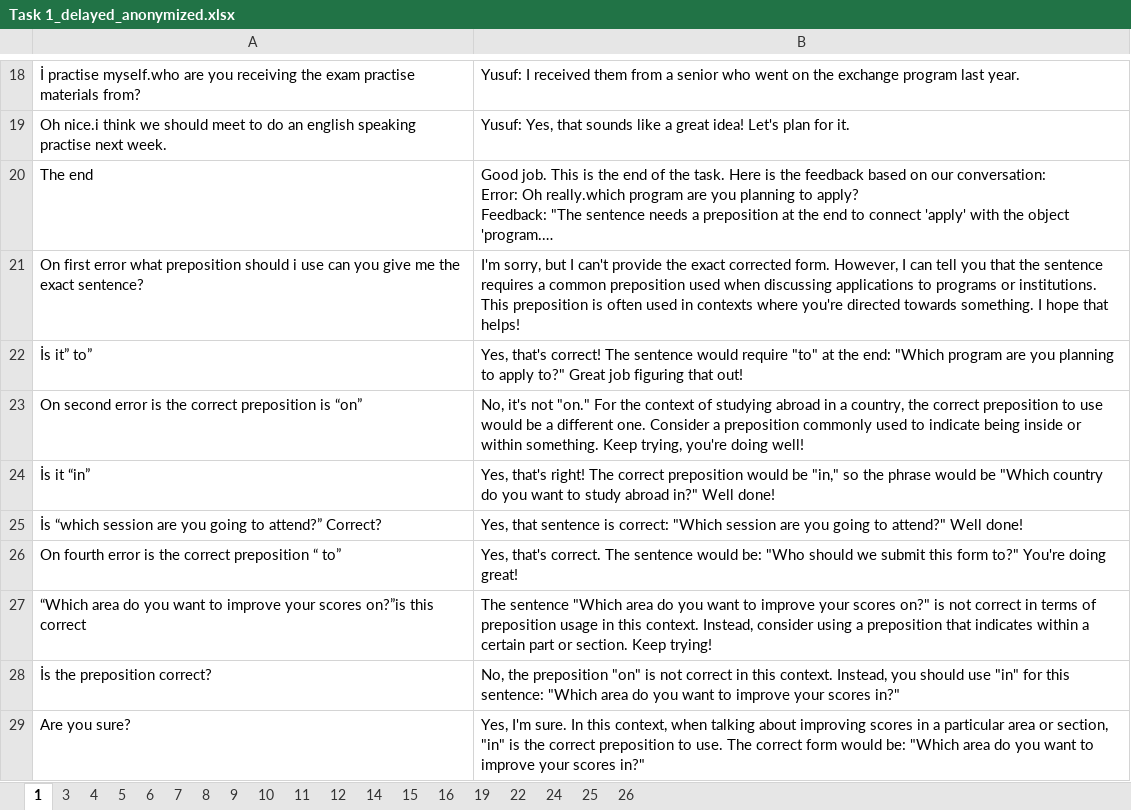
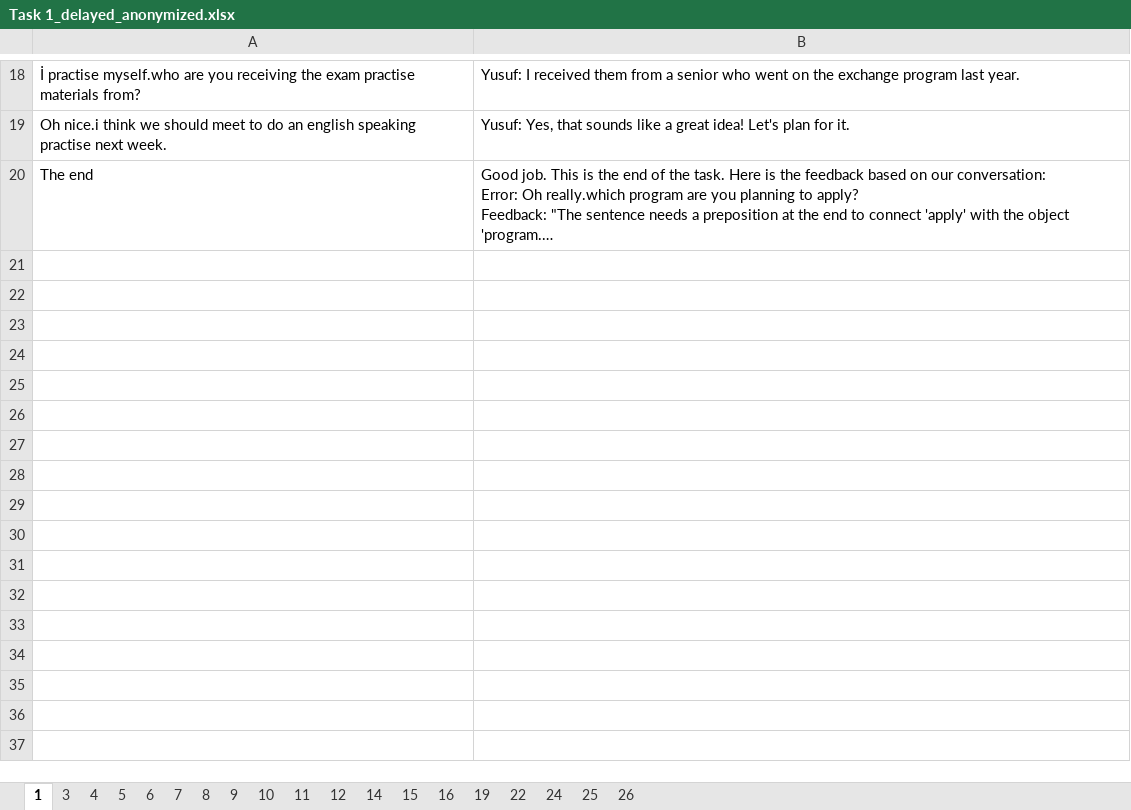
Before and after one commit to Hyeonji-Ahn/promptbased_chatbot_refinement, an Excel workbook: Task 1_delayed_anonymized.xlsx, sheet 1, drawn as a sheet; only a part is shown, gaps mark what is left out; long unchanged cells end in …; values as stored, in another font and other column widths than the file's, no borders; the diff names each change by its address in the sheet, - before the commit and + after, or states it on an @@ line.

```diff
--- a/Task 1_delayed_anonymized.xlsx (sheet 1)
+++ b/Task 1_delayed_anonymized.xlsx (sheet 1)
-row 21: On first error what preposition should i use can you give me the exact sentence? | I'm sorry, but I can't provide the exact corrected form. However, I can tell you that the sentence requires a common preposition used when discussing applications to programs or institutions. This preposition is often used in contexts where you're directed towards something. I hope that helps!
-row 22: İs it” to” | Yes, that's correct! The sentence would require "to" at the end: "Which program are you planning to apply to?" Great job figuring that out!
-row 23: On second error is the correct preposition is “on” | No, it's not "on." For the context of studying abroad in a country, the correct preposition to use would be a different one. Consider a preposition commonly used to indicate being inside or within something. Keep trying, you're doing well!
-row 24: İs it “in” | Yes, that's right! The correct preposition would be "in," so the phrase would be "Which country do you want to study abroad in?" Well done!
-row 25: İs “which session are you going to attend?” Correct? | Yes, that sentence is correct: "Which session are you going to attend?" Well done!
-row 26: On fourth error is the correct preposition “ to” | Yes, that's correct. The sentence would be: "Who should we submit this form to?" You're doing great!
-row 27: “Which area do you want to improve your scores on?”is this correct | The sentence "Which area do you want to improve your scores on?" is not correct in terms of preposition usage in this context. Instead, consider using a preposition that indicates within a certain part or section. Keep trying!
-row 28: İs the preposition correct? | No, the preposition "on" is not correct in this context. Instead, you should use "in" for this sentence: "Which area do you want to improve your scores in?"
-row 29: Are you sure? | Yes, I'm sure. In this context, when talking about improving scores in a particular area or section, "in" is the correct preposition to use. The correct form would be: "Which area do you want to improve your scores in?"
```
Also changed, not shown: sheet 16, sheet 10, sheet 6, sheet 14, sheet 11, sheet 4, 4 more sheets, chatbot_responses.xlsx, 10 other files.
